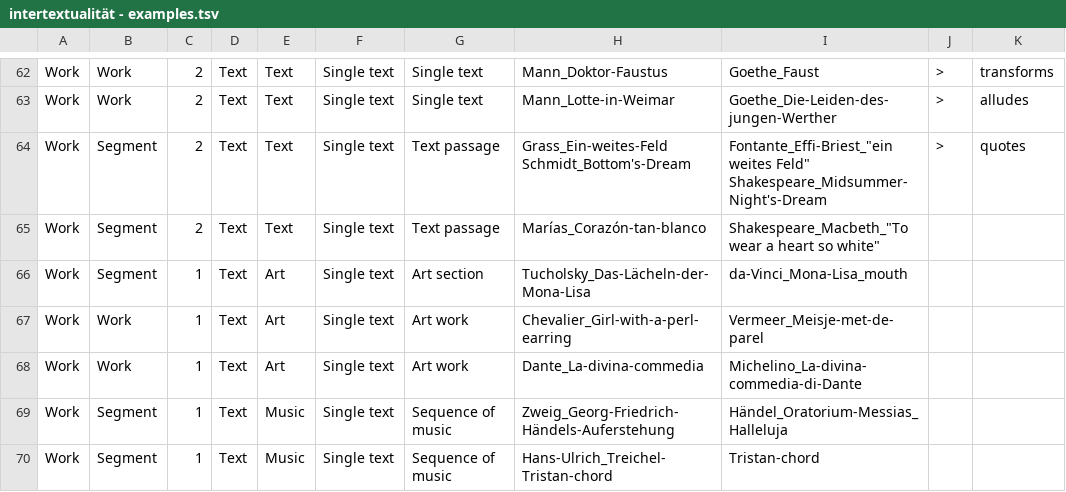
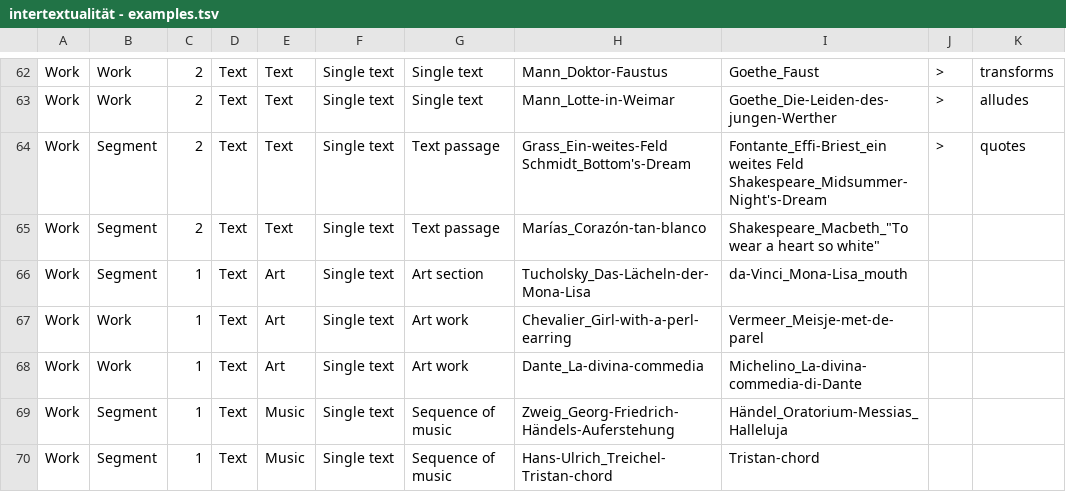
Before and after one commit to janhorstmannn/intertextuality, a TSV file: intertextualität - examples.tsv, drawn as a sheet; only a part is shown, gaps mark what is left out.

Commit message:
Update intertextualität - examples.tsv

```diff
--- a/intertextualität - examples.tsv
+++ b/intertextualität - examples.tsv
@@ -63,3 +63,3 @@ Work	Work	2	Text	Text	Single text	Single text	Mann_Doktor-Faustus	Goethe_Faust	>
 Work	Work	2	Text	Text	Single text	Single text	Mann_Lotte-in-Weimar	Goethe_Die-Leiden-des-jungen-Werther	>	alludes
-Work	Segment	2	Text	Text	Single text	Text passage	Grass_Ein-weites-Feld Schmidt_Bottom's-Dream	Fontante_Effi-Briest_"ein weites Feld" Shakespeare_Midsummer-Night's-Dream	>	quotes
+Work	Segment	2	Text	Text	Single text	Text passage	Grass_Ein-weites-Feld Schmidt_Bottom's-Dream	Fontante_Effi-Briest_ein weites Feld Shakespeare_Midsummer-Night's-Dream	>	quotes
 Work	Segment	2	Text	Text	Single text	Text passage	Marías_Corazón-tan-blanco	Shakespeare_Macbeth_"To wear a heart so white"		
```
